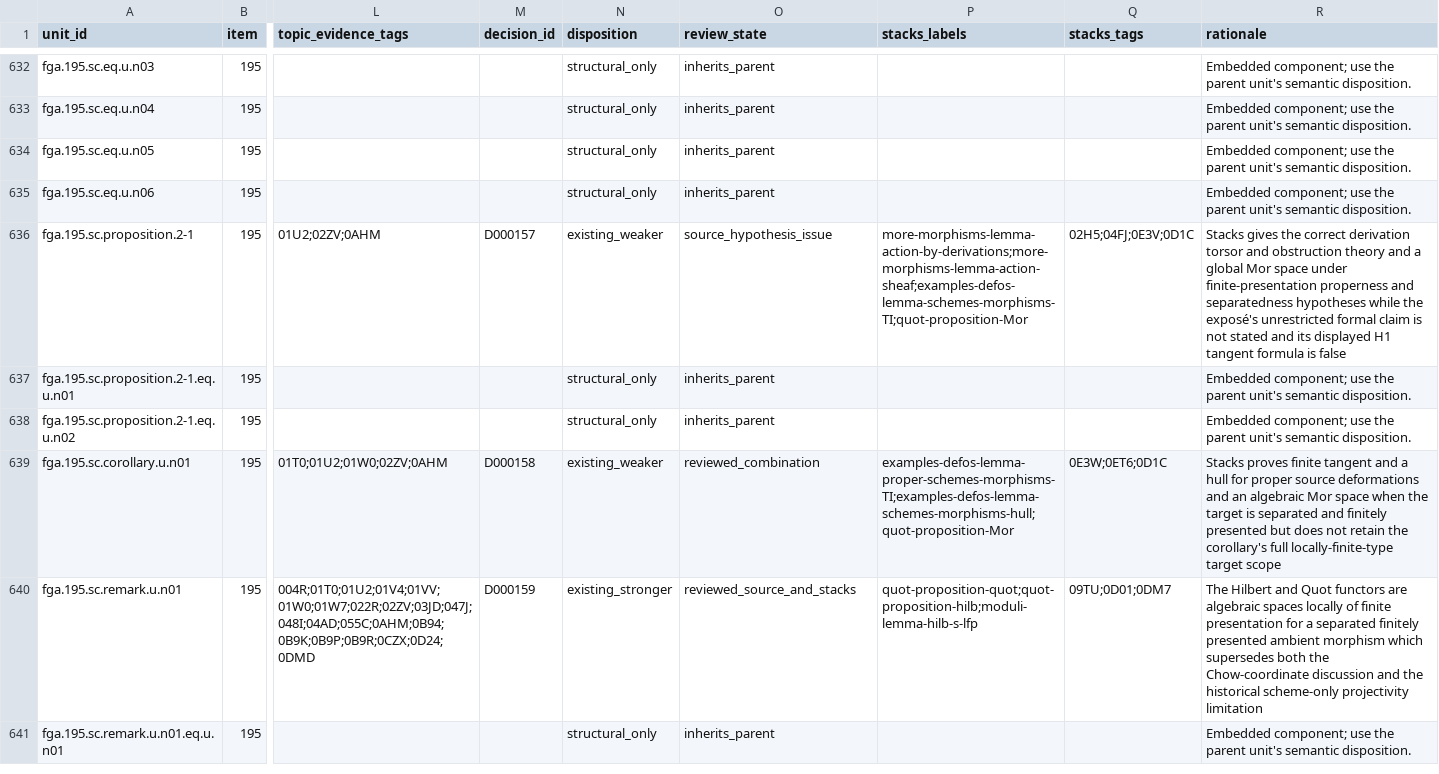
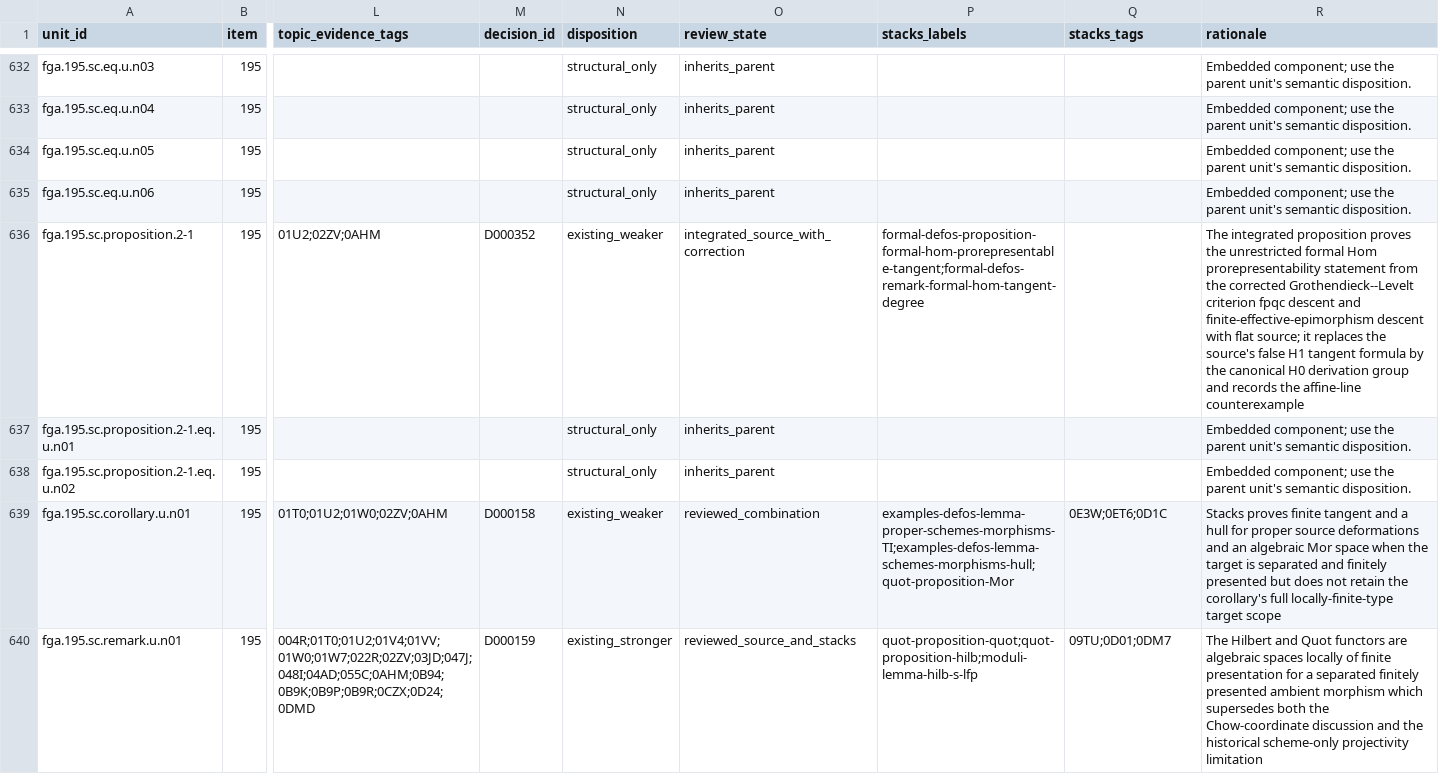
Before and after one commit to KokunoYumeto/stacks-english-ai-edition, a CSV file: fga/map.csv, drawn as a sheet; only a part is shown, gaps mark what is left out; the shorter side is filled out with more unchanged rows; the diff names each change by its address in the sheet, - before the commit and + after, or states it on an @@ line.

```diff
--- a/fga/map.csv
+++ b/fga/map.csv
-M636 (decision_id): D000157
+M636 (decision_id): D000352
-O636 (review_state): source_hypothesis_issue
+O636 (review_state): integrated_source_with_correction
-P636 (stacks_labels): more-morphisms-lemma-action-by-derivations;more-morphisms-lemma-action-sheaf;examples-defos-lemma-schemes-morphisms-TI;quot-proposition-Mor
+P636 (stacks_labels): formal-defos-proposition-formal-hom-prorepresentable-tangent;formal-defos-remark-formal-hom-tangent-degree
-Q636 (stacks_tags): 02H5;04FJ;0E3V;0D1C
+Q636 (stacks_tags): (empty)
-R636 (rationale): Stacks gives the correct derivation torsor and obstruction theory and a global Mor space under finite-presentation properness and separatedness hypotheses while the exposé's unrestricted formal claim is not stated and its displayed H1 tangent formula is false
+R636 (rationale): The integrated proposition proves the unrestricted formal Hom prorepresentability statement from the corrected Grothendieck--Levelt criterion fpqc descent and finite-effective-epimorphism descent with flat source; it replaces the source's false H1 tangent formula by the canonical H0 derivation group and records the affine-line counterexample
```
Also changed, not shown: fga/dec.csv, fga/issues.csv, 5 other files.
